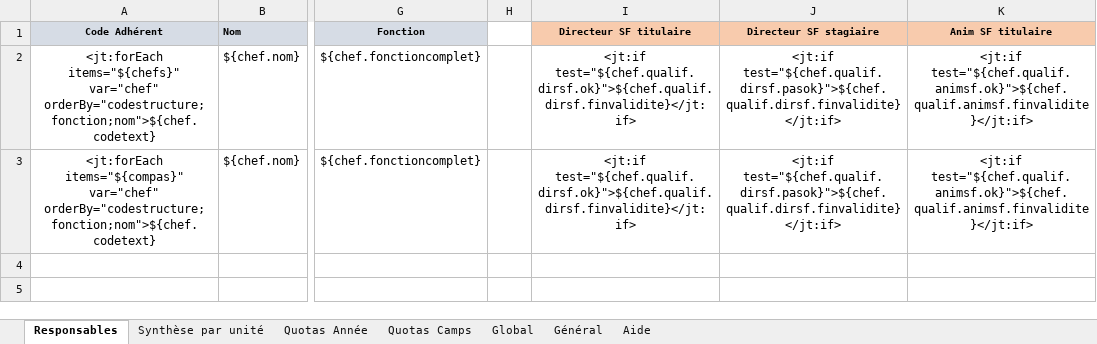
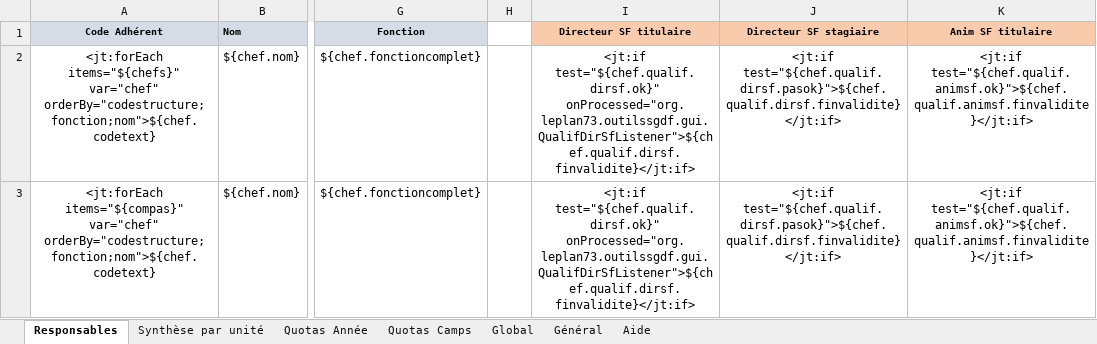
Before and after one commit to outilssgdf/analytiscout, an Excel workbook: fichiers/conf/modele.xlsx, sheet Responsables, drawn as a sheet; only a part is shown, gaps mark what is left out; values as stored, in another font and other column widths than the file's, no borders; conditional formats not drawn; the diff names each change by its address in the sheet, - before the commit and + after, or states it on an @@ line.

```diff
--- a/fichiers/conf/modele.xlsx (sheet Responsables)
+++ b/fichiers/conf/modele.xlsx (sheet Responsables)
-I2:I3 (Directeur SF titulaire): <jt:if test="${chef.qualif.dirsf.ok}">${chef.qualif.dirsf.finvalidite}</jt:if>
+I2:I3 (Directeur SF titulaire): <jt:if test="${chef.qualif.dirsf.ok}" onProcessed="org.leplan73.outilssgdf.gui.QualifDirSfListener">${chef.qualif.dirsf.finvalidite}</jt:if>
```
Also changed, not shown: sheet Général, 38 other files.
